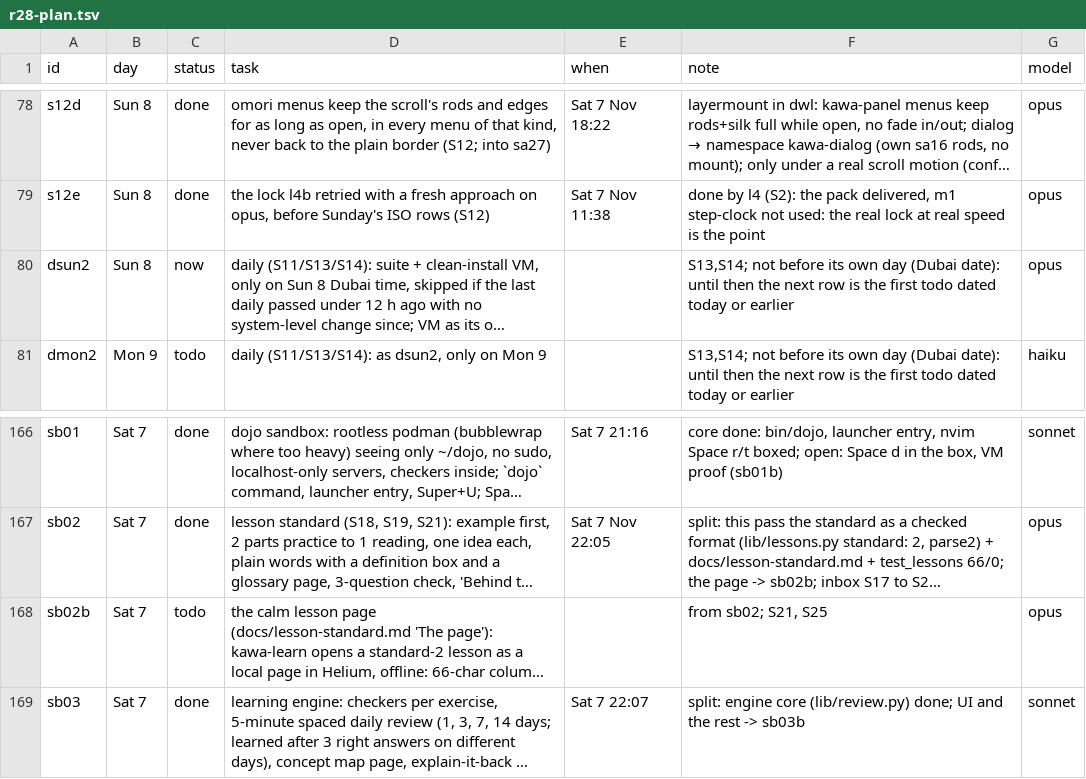
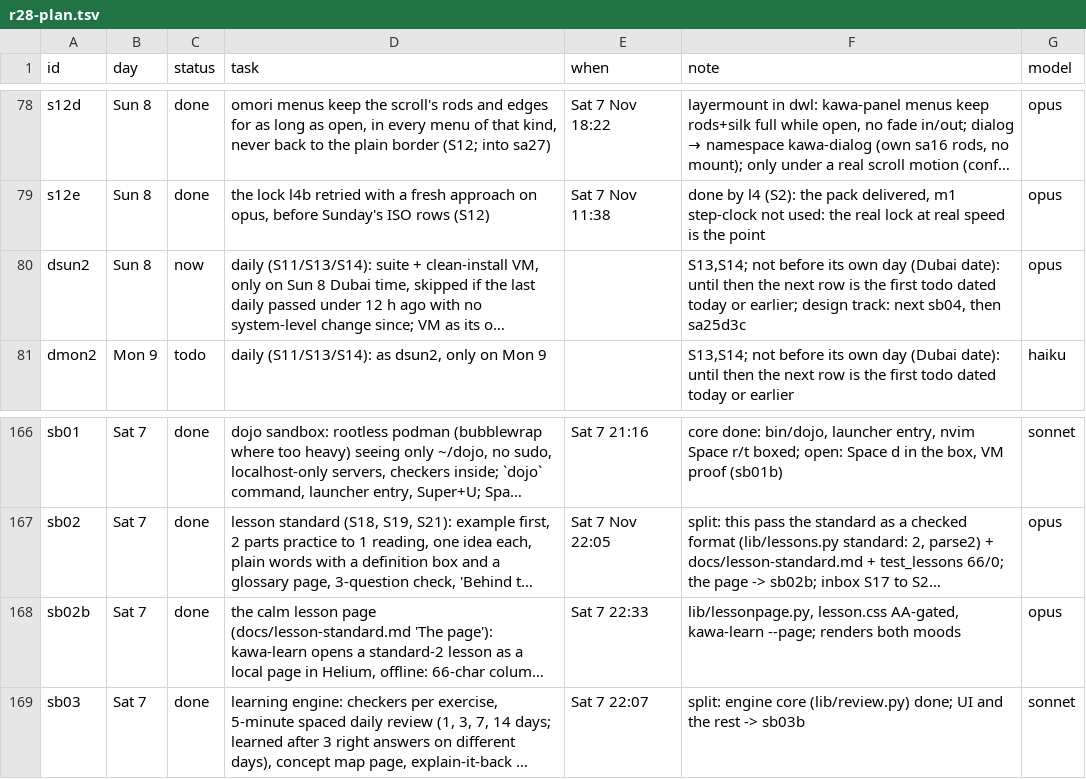
Before and after one commit to MoeDia/fedokawaii, a TSV file: .claude/notes/r28-plan.tsv, drawn as a sheet; only a part is shown, gaps mark what is left out; long unchanged cells end in …; the diff names each change by its address in the sheet, - before the commit and + after, or states it on an @@ line.

```diff
--- a/.claude/notes/r28-plan.tsv
+++ b/.claude/notes/r28-plan.tsv
-F80 (note): …today or earlier
+F80 (note): …today or earlier; design track: next sb04, then sa25d3c
-C168 (status): todo
+C168 (status): done
-E168 (when): (empty)
+E168 (when): Sat 7 22:33
-F168 (note): from sb02; S21, S25
+F168 (note): lib/lessonpage.py, lesson.css AA-gated, kawa-learn --page; renders both moods
```
Also changed, not shown: 10 other files.
